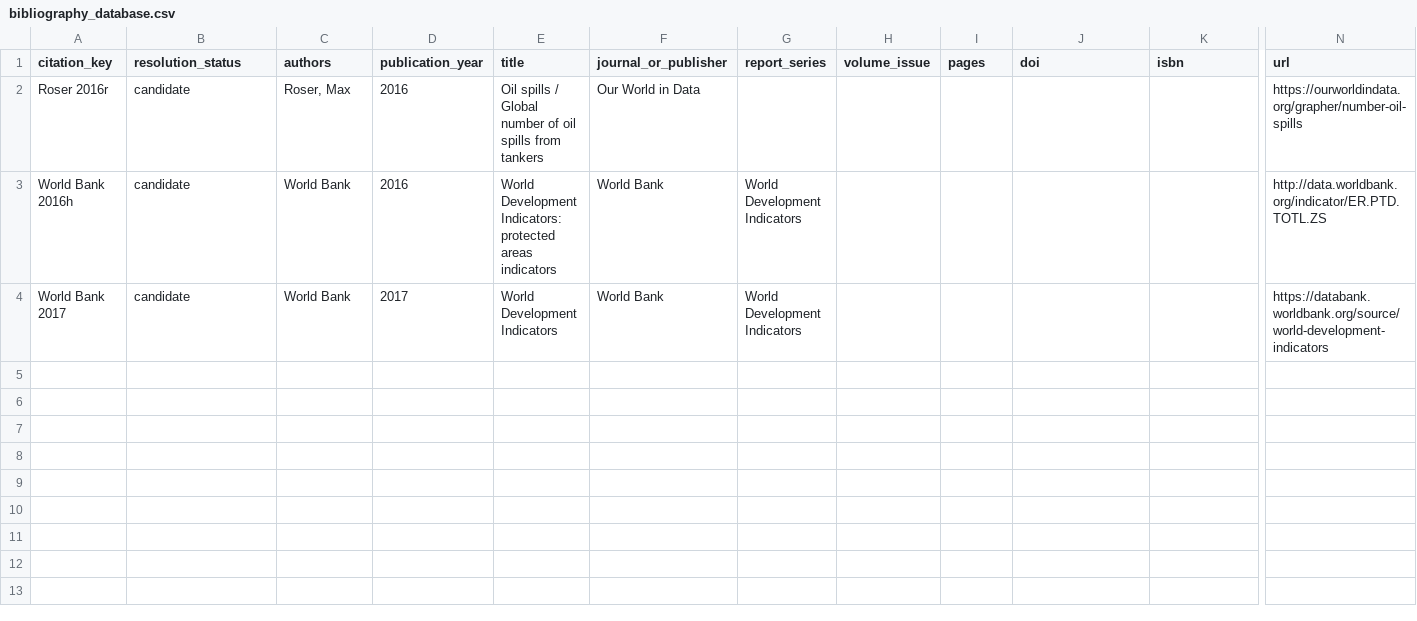
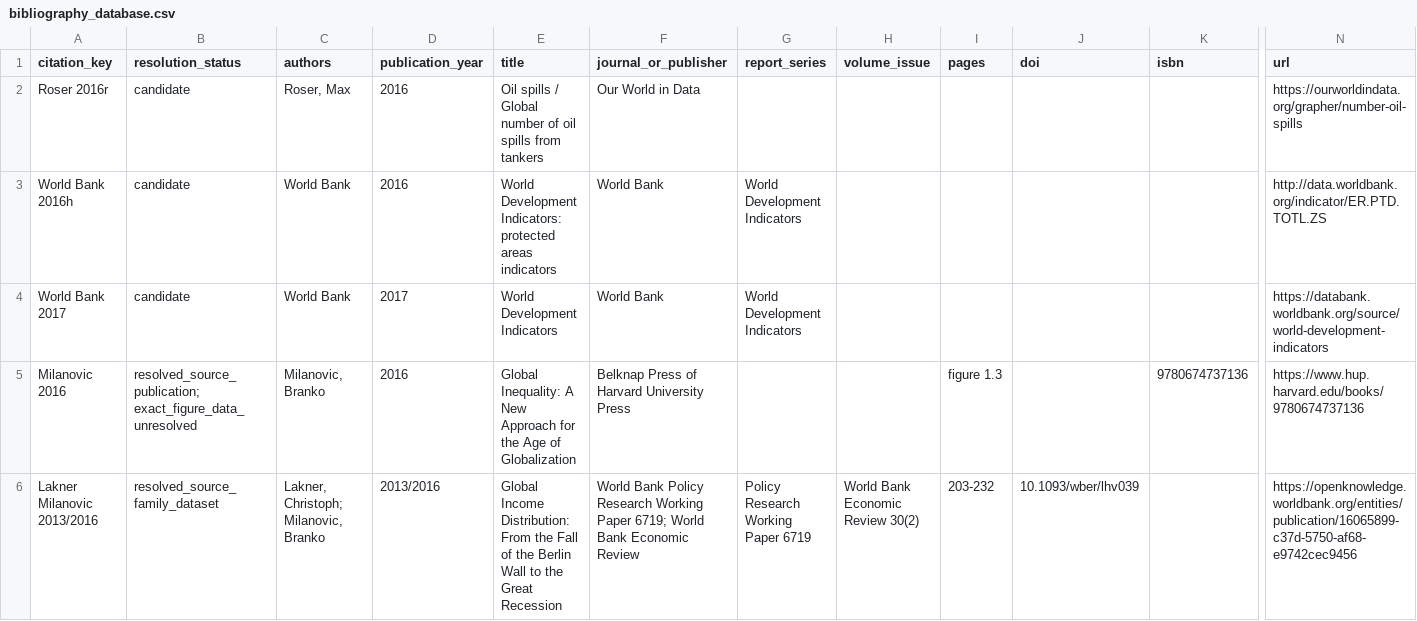
Before and after one commit to J-Chamberlain/pinker_charts, a CSV file: data/bibliography/bibliography_database.csv, drawn as a sheet; only a part is shown, gaps mark what is left out; rows hold the shown columns only; the diff names each change by its address in the sheet, - before the commit and + after, or states it on an @@ line.

Commit message:
Reconstruct figure 9-5 from LM-WPID source family

```diff
--- a/data/bibliography/bibliography_database.csv
+++ b/data/bibliography/bibliography_database.csv
+row 5: Milanovic 2016 | resolved_source_publication; exact_figure_data_unresolved | Milanovic, Branko | 2016 | Global Inequality: A New Approach for the Age of Globalization | Belknap Press of Harvard University Press |  |  | figure 1.3 |  | 9780674737136 | https://www.hup.harvard.edu/books/9780674737136
+row 6: Lakner Milanovic 2013/2016 | resolved_source_family_dataset | Lakner, Christoph; Milanovic, Branko | 2013/2016 | Global Income Distribution: From the Fall of the Berlin Wall to the Great Recession | World Bank Policy Research Working Paper 6719; World Bank Economic Review | Policy Research Working Paper 6719 | World Bank Economic Review 30(2) | 203-232 | 10.1093/wber/lhv039 |  | https://openknowledge.worldbank.org/entities/publication/16065899-c37d-5750-af68-e9742cec9456
```
Also changed, not shown: data/bibliography/dataset_reference_catalog.csv, data/bibliography/figure_bibliography_mapping.csv, 29 other files.
